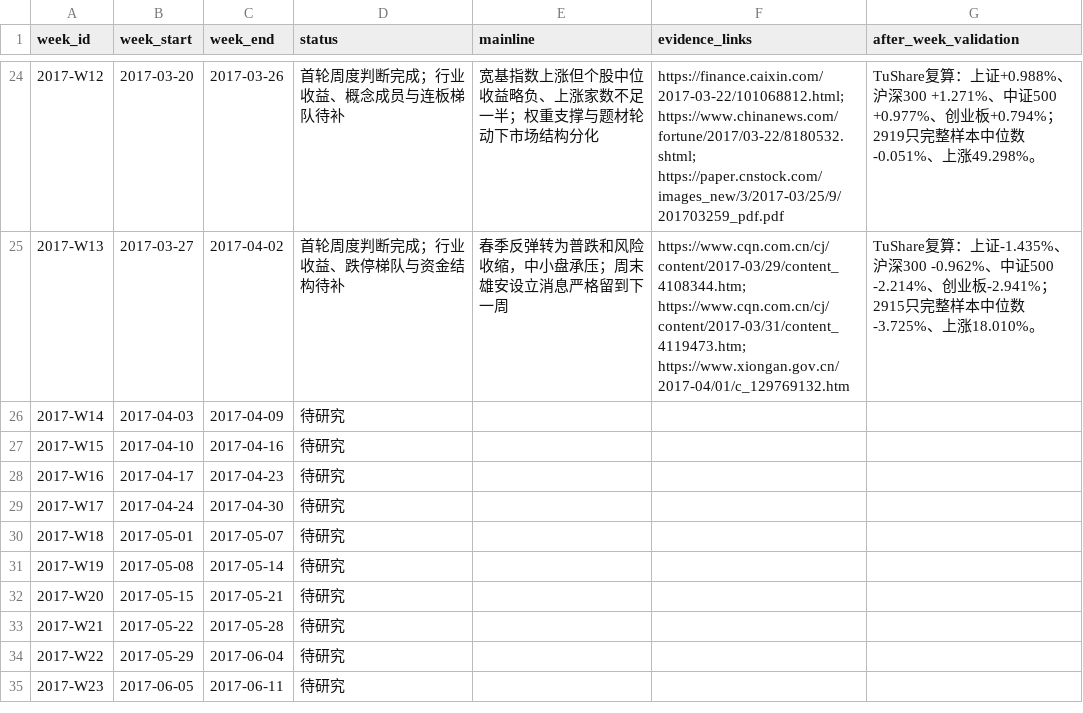
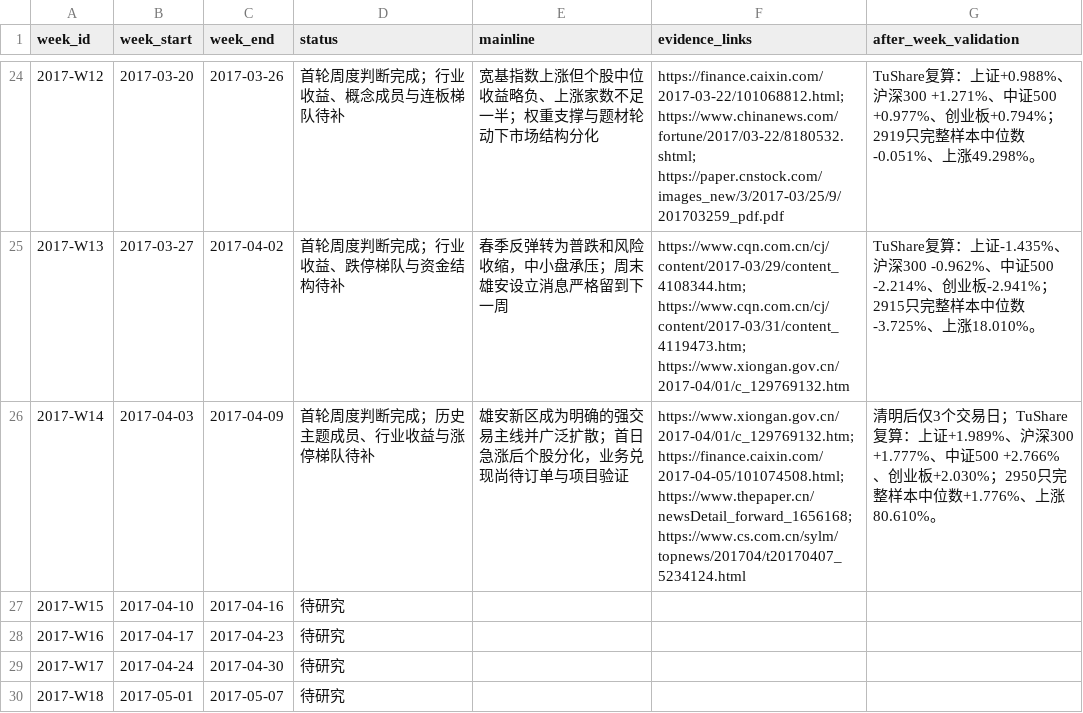
Before and after one commit to seacy19/WJ-, a CSV file: ww_research_results/weekly_mainline_10y_backlog.csv, drawn as a sheet; only a part is shown, gaps mark what is left out; the shorter side is filled out with more unchanged rows.

Commit message:
Add 2017 week 14 mainline research

```diff
--- a/ww_research_results/weekly_mainline_10y_backlog.csv
+++ b/ww_research_results/weekly_mainline_10y_backlog.csv
@@ -25,3 +25,3 @@
 "2017-W13","2017-03-27","2017-04-02","首轮周度判断完成；行业收益、跌停梯队与资金结构待补","春季反弹转为普跌和风险收缩，中小盘承压；周末雄安设立消息严格留到下一周","https://www.cqn.com.cn/cj/content/2017-03/29/content_4108344.htm; https://www.cqn.com.cn/cj/content/2017-03/31/content_4119473.htm; https://www.xiongan.gov.cn/2017-04/01/c_129769132.htm","TuShare复算：上证-1.435%、沪深300 -0.962%、中证500 -2.214%、创业板-2.941%；2915只完整样本中位数-3.725%、上涨18.010%。"
-"2017-W14","2017-04-03","2017-04-09","待研究","","",""
+"2017-W14","2017-04-03","2017-04-09","首轮周度判断完成；历史主题成员、行业收益与涨停梯队待补","雄安新区成为明确的强交易主线并广泛扩散；首日急涨后个股分化，业务兑现尚待订单与项目验证","https://www.xiongan.gov.cn/2017-04/01/c_129769132.htm; https://finance.caixin.com/2017-04-05/101074508.html; https://www.thepaper.cn/newsDetail_forward_1656168; https://www.cs.com.cn/sylm/topnews/201704/t20170407_5234124.html","清明后仅3个交易日；TuShare复算：上证+1.989%、沪深300 +1.777%、中证500 +2.766%、创业板+2.030%；2950只完整样本中位数+1.776%、上涨80.610%。"
 "2017-W15","2017-04-10","2017-04-16","待研究","","",""
```
Also changed, not shown: 2 other files.
